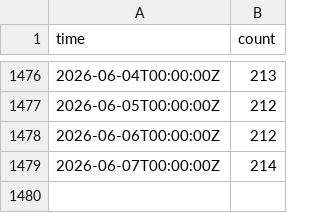
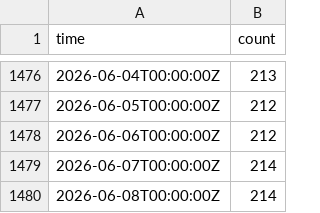
Before and after one commit to freifunkstuff/ffle-history-data, a CSV file: firmware_dd.csv, drawn as a sheet; only a part is shown, gaps mark what is left out; the diff names each change by its address in the sheet, - before the commit and + after, or states it on an @@ line.

```diff
--- a/firmware_dd.csv
+++ b/firmware_dd.csv
+row 1480: 2026-06-08T00:00:00Z | 214
```
